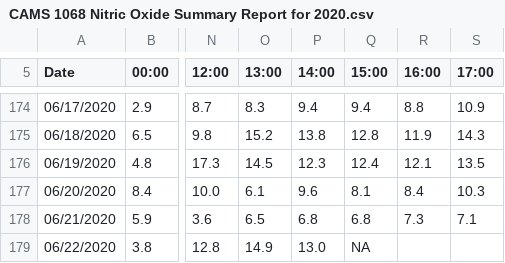
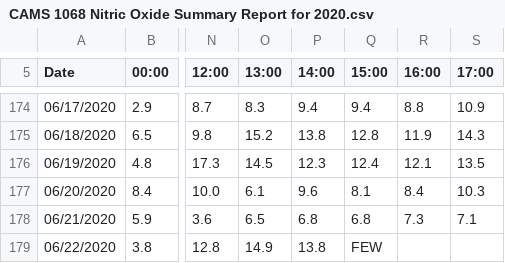
Before and after one commit to intelligent-environments-lab/bleed-orange-measure-purple, a CSV file: data/raw/tceq/CAMS 1068 Nitric Oxide Summary Report for 2020.csv, drawn as a sheet; only a part is shown, gaps mark what is left out; the diff names each change by its address in the sheet, - before the commit and + after, or states it on an @@ line.

```diff
--- a/data/raw/tceq/CAMS 1068 Nitric Oxide Summary Report for 2020.csv
+++ b/data/raw/tceq/CAMS 1068 Nitric Oxide Summary Report for 2020.csv
-P179 (14:00): 13.0
+P179 (14:00): 13.8
-Q179 (15:00): NA
+Q179 (15:00): FEW
```
Also changed, not shown: data/raw/tceq/CAMS 1068 Nitrogen Dioxide Summary Report for 2020.csv, data/raw/tceq/CAMS 1068 PM-2.5 (Local Conditions) Summary Report for 2020.csv, 4 other files.
